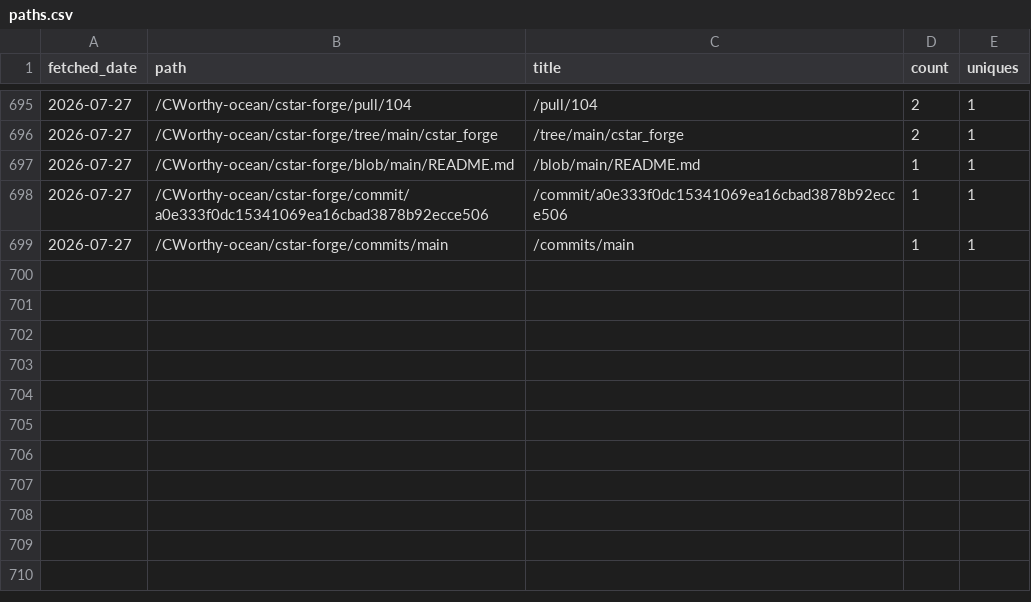
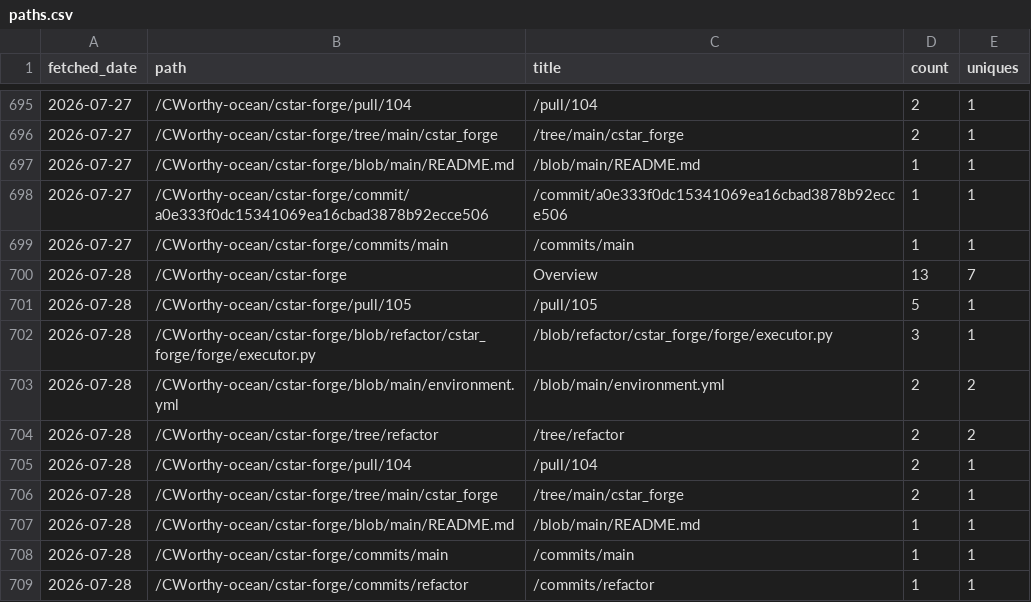
Before and after one commit to CWorthy-ocean/cworthy-gh-metrics, a CSV file: data/CWorthy-ocean/cson-forge/paths.csv, drawn as a sheet; only a part is shown, gaps mark what is left out; the diff names each change by its address in the sheet, - before the commit and + after, or states it on an @@ line.

```diff
--- a/data/CWorthy-ocean/cson-forge/paths.csv
+++ b/data/CWorthy-ocean/cson-forge/paths.csv
+row 700: 2026-07-28 | /CWorthy-ocean/cstar-forge | Overview | 13 | 7
+row 701: 2026-07-28 | /CWorthy-ocean/cstar-forge/pull/105 | /pull/105 | 5 | 1
+row 702: 2026-07-28 | /CWorthy-ocean/cstar-forge/blob/refactor/cstar_forge/forge/executor.py | /blob/refactor/cstar_forge/forge/executor.py | 3 | 1
+row 703: 2026-07-28 | /CWorthy-ocean/cstar-forge/blob/main/environment.yml | /blob/main/environment.yml | 2 | 2
+row 704: 2026-07-28 | /CWorthy-ocean/cstar-forge/tree/refactor | /tree/refactor | 2 | 2
+row 705: 2026-07-28 | /CWorthy-ocean/cstar-forge/pull/104 | /pull/104 | 2 | 1
+row 706: 2026-07-28 | /CWorthy-ocean/cstar-forge/tree/main/cstar_forge | /tree/main/cstar_forge | 2 | 1
+row 707: 2026-07-28 | /CWorthy-ocean/cstar-forge/blob/main/README.md | /blob/main/README.md | 1 | 1
+row 708: 2026-07-28 | /CWorthy-ocean/cstar-forge/commits/main | /commits/main | 1 | 1
+row 709: 2026-07-28 | /CWorthy-ocean/cstar-forge/commits/refactor | /commits/refactor | 1 | 1
```
Also changed, not shown: data/CWorthy-ocean/C-Star/paths.csv, data/CWorthy-ocean/C-Star/referrers.csv, 22 other files.
